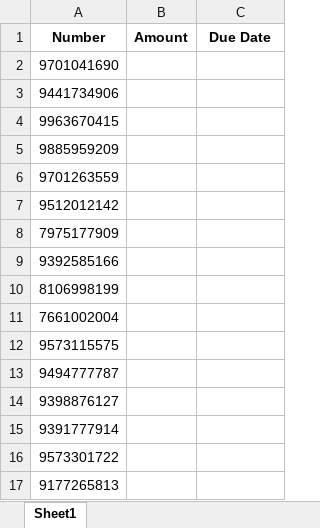
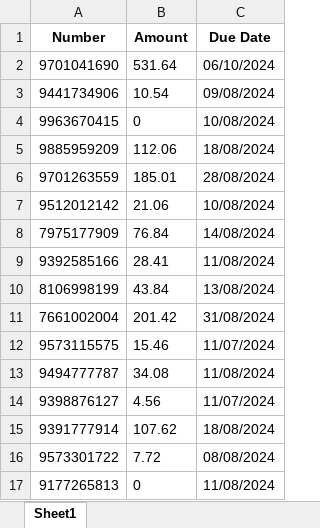
Before and after one commit to Abhisek-07/web-scraping-distv-recharge, an Excel workbook: results.xlsx, sheet Sheet1, drawn as a sheet; values as stored, in another font and other column widths than the file's, no borders; the diff names each change by its address in the sheet, - before the commit and + after, or states it on an @@ line.

```diff
--- a/results.xlsx (sheet Sheet1)
+++ b/results.xlsx (sheet Sheet1)
-B2 (Amount): (empty)
+B2 (Amount): 531.64
-C2 (Due Date): (empty)
+C2 (Due Date): 06/10/2024
-B3 (Amount): (empty)
+B3 (Amount): 10.54
-C3 (Due Date): (empty)
+C3 (Due Date): 09/08/2024
-B4 (Amount): (empty)
+B4 (Amount): 0
-C4 (Due Date): (empty)
+C4 (Due Date): 10/08/2024
-B5 (Amount): (empty)
+B5 (Amount): 112.06
-C5 (Due Date): (empty)
+C5 (Due Date): 18/08/2024
-B6 (Amount): (empty)
+B6 (Amount): 185.01
-C6 (Due Date): (empty)
+C6 (Due Date): 28/08/2024
-B7 (Amount): (empty)
+B7 (Amount): 21.06
-C7 (Due Date): (empty)
+C7 (Due Date): 10/08/2024
-B8 (Amount): (empty)
+B8 (Amount): 76.84
-C8 (Due Date): (empty)
+C8 (Due Date): 14/08/2024
-B9 (Amount): (empty)
+B9 (Amount): 28.41
-C9 (Due Date): (empty)
+C9 (Due Date): 11/08/2024
-B10 (Amount): (empty)
+B10 (Amount): 43.84
-C10 (Due Date): (empty)
+C10 (Due Date): 13/08/2024
-B11 (Amount): (empty)
+B11 (Amount): 201.42
-C11 (Due Date): (empty)
+C11 (Due Date): 31/08/2024
-B12 (Amount): (empty)
+B12 (Amount): 15.46
-C12 (Due Date): (empty)
+C12 (Due Date): 11/07/2024
-B13 (Amount): (empty)
+B13 (Amount): 34.08
-C13 (Due Date): (empty)
+C13 (Due Date): 11/08/2024
-B14 (Amount): (empty)
+B14 (Amount): 4.56
-C14 (Due Date): (empty)
+C14 (Due Date): 11/07/2024
-B15 (Amount): (empty)
+B15 (Amount): 107.62
-C15 (Due Date): (empty)
+C15 (Due Date): 18/08/2024
-B16 (Amount): (empty)
+B16 (Amount): 7.72
-C16 (Due Date): (empty)
+C16 (Due Date): 08/08/2024
-B17 (Amount): (empty)
+B17 (Amount): 0
-C17 (Due Date): (empty)
+C17 (Due Date): 11/08/2024
```
Also changed, not shown: 3 other files.
